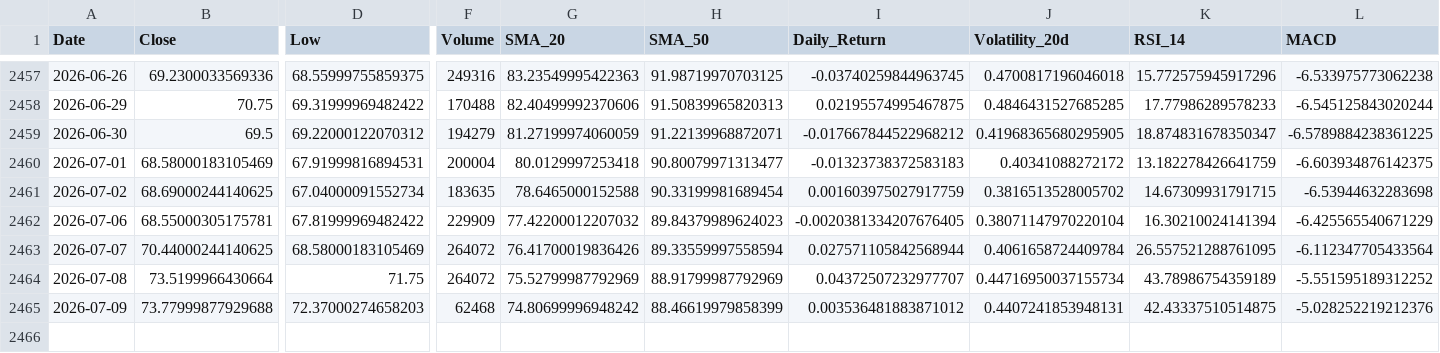
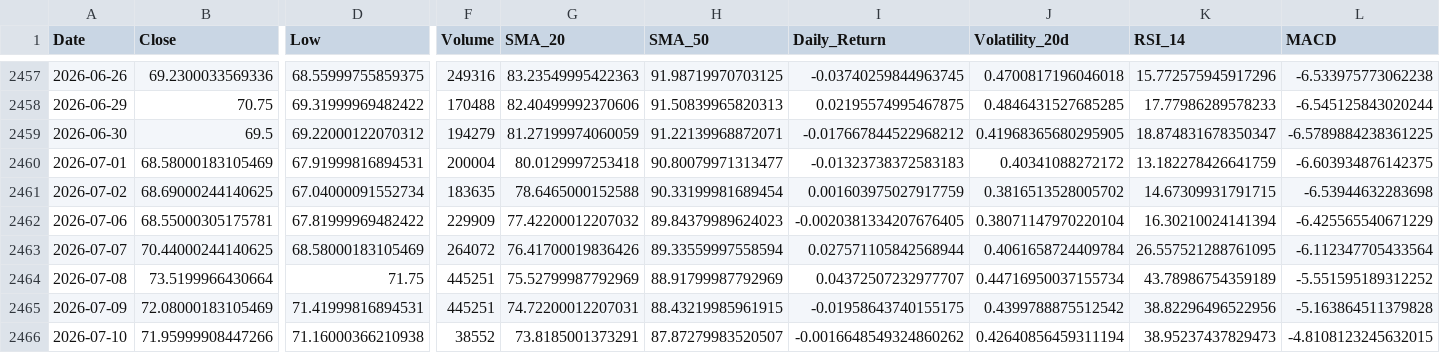
Before and after one commit to elielebos-ui/ai-trade-app, a CSV file: crude_oil_features.csv, drawn as a sheet; only a part is shown, gaps mark what is left out; rows hold the shown columns only; the diff covers the shown part only; the diff names each change by its address in the sheet, - before the commit and + after, or states it on an @@ line.

```diff
--- a/crude_oil_features.csv
+++ b/crude_oil_features.csv
-F2464 (Volume): 264072
+F2464 (Volume): 445251
-B2465 (Close): 73.77999877929688
+B2465 (Close): 72.08000183105469
-D2465 (Low): 72.37000274658203
+D2465 (Low): 71.41999816894531
-F2465 (Volume): 62468
+F2465 (Volume): 445251
-G2465 (SMA_20): 74.80699996948242
+G2465 (SMA_20): 74.72200012207031
-H2465 (SMA_50): 88.46619979858399
+H2465 (SMA_50): 88.43219985961915
-I2465 (Daily_Return): 0.003536481883871012
+I2465 (Daily_Return): -0.01958643740155175
-J2465 (Volatility_20d): 0.4407241853948131
+J2465 (Volatility_20d): 0.4399788875512542
-K2465 (RSI_14): 42.43337510514875
+K2465 (RSI_14): 38.82296496522956
-L2465 (MACD): -5.028252219212376
+L2465 (MACD): -5.163864511379828
+row 2466: 2026-07-10 | 71.95999908447266 | 71.16000366210938 | 38552 | 73.8185001373291 | 87.87279983520507 | -0.0016648549324860262 | 0.42640856459311194 | 38.95237437829473 | -4.8108123245632015
```
Also changed, not shown: 5 edited cells elsewhere in this file, apple_features.csv, crude_oil_historical_data.csv, 9 other files.
